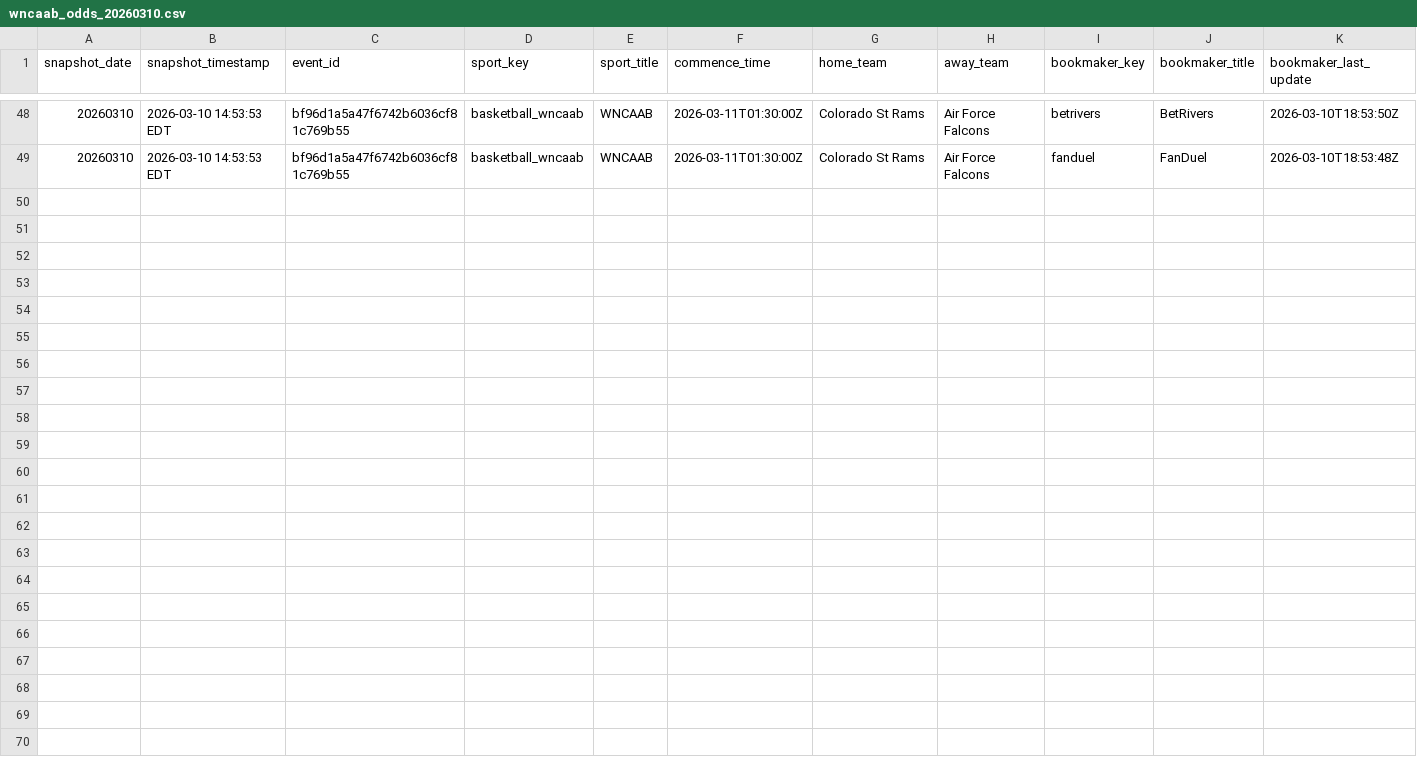
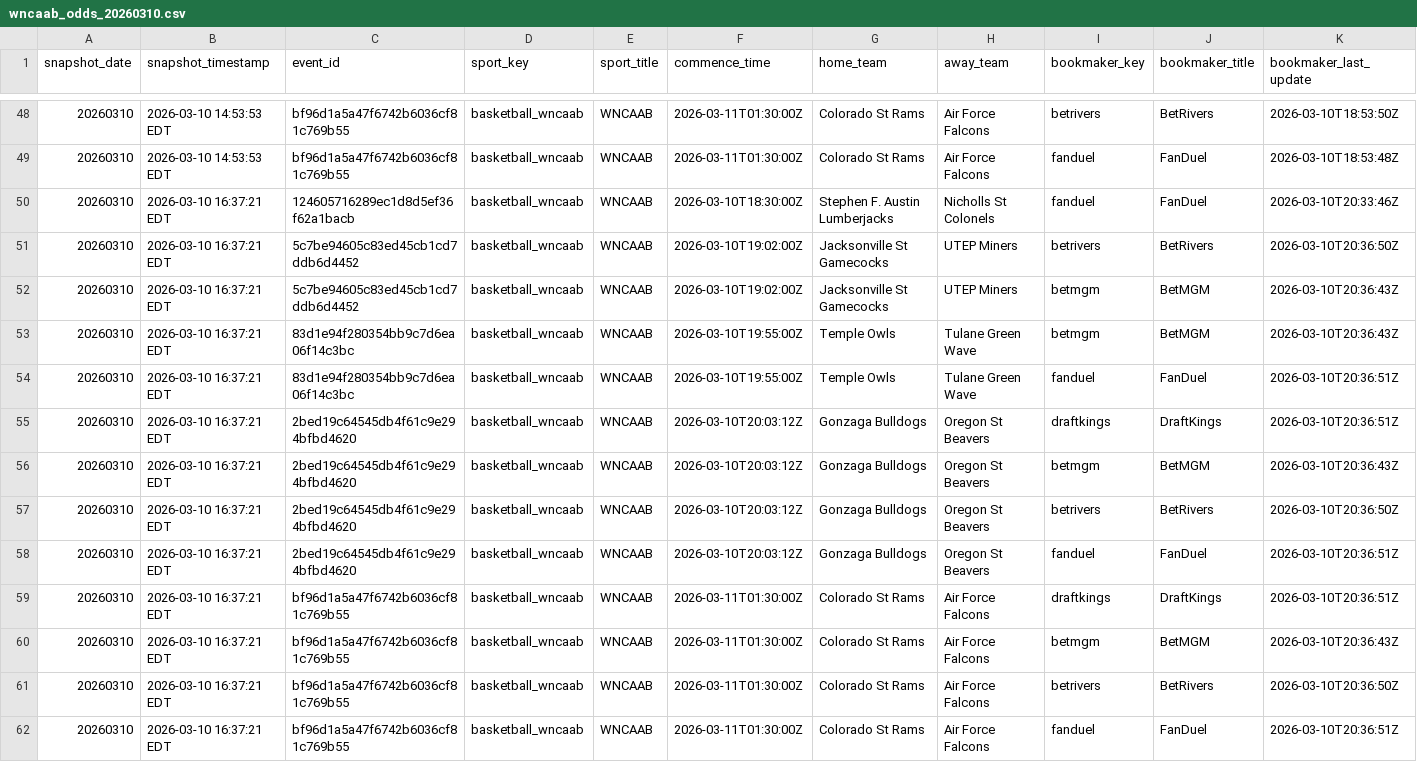
Before and after one commit to r-lars/nicar26-github-actions, a CSV file: data/wncaab_odds_20260310.csv, drawn as a sheet; only a part is shown, gaps mark what is left out; rows hold the shown columns only; the diff names each change by its address in the sheet, - before the commit and + after, or states it on an @@ line.

```diff
--- a/data/wncaab_odds_20260310.csv
+++ b/data/wncaab_odds_20260310.csv
+row 50: 20260310 | 2026-03-10 16:37:21 EDT | 124605716289ec1d8d5ef36f62a1bacb | basketball_wncaab | WNCAAB | 2026-03-10T18:30:00Z | Stephen F. Austin Lumberjacks | Nicholls St Colonels | fanduel | FanDuel | 2026-03-10T20:33:46Z
+row 51: 20260310 | 2026-03-10 16:37:21 EDT | 5c7be94605c83ed45cb1cd7ddb6d4452 | basketball_wncaab | WNCAAB | 2026-03-10T19:02:00Z | Jacksonville St Gamecocks | UTEP Miners | betrivers | BetRivers | 2026-03-10T20:36:50Z
+row 52: 20260310 | 2026-03-10 16:37:21 EDT | 5c7be94605c83ed45cb1cd7ddb6d4452 | basketball_wncaab | WNCAAB | 2026-03-10T19:02:00Z | Jacksonville St Gamecocks | UTEP Miners | betmgm | BetMGM | 2026-03-10T20:36:43Z
+row 53: 20260310 | 2026-03-10 16:37:21 EDT | 83d1e94f280354bb9c7d6ea06f14c3bc | basketball_wncaab | WNCAAB | 2026-03-10T19:55:00Z | Temple Owls | Tulane Green Wave | betmgm | BetMGM | 2026-03-10T20:36:43Z
+row 54: 20260310 | 2026-03-10 16:37:21 EDT | 83d1e94f280354bb9c7d6ea06f14c3bc | basketball_wncaab | WNCAAB | 2026-03-10T19:55:00Z | Temple Owls | Tulane Green Wave | fanduel | FanDuel | 2026-03-10T20:36:51Z
+row 55: 20260310 | 2026-03-10 16:37:21 EDT | 2bed19c64545db4f61c9e294bfbd4620 | basketball_wncaab | WNCAAB | 2026-03-10T20:03:12Z | Gonzaga Bulldogs | Oregon St Beavers | draftkings | DraftKings | 2026-03-10T20:36:51Z
+row 56: 20260310 | 2026-03-10 16:37:21 EDT | 2bed19c64545db4f61c9e294bfbd4620 | basketball_wncaab | WNCAAB | 2026-03-10T20:03:12Z | Gonzaga Bulldogs | Oregon St Beavers | betmgm | BetMGM | 2026-03-10T20:36:43Z
+row 57: 20260310 | 2026-03-10 16:37:21 EDT | 2bed19c64545db4f61c9e294bfbd4620 | basketball_wncaab | WNCAAB | 2026-03-10T20:03:12Z | Gonzaga Bulldogs | Oregon St Beavers | betrivers | BetRivers | 2026-03-10T20:36:50Z
+row 58: 20260310 | 2026-03-10 16:37:21 EDT | 2bed19c64545db4f61c9e294bfbd4620 | basketball_wncaab | WNCAAB | 2026-03-10T20:03:12Z | Gonzaga Bulldogs | Oregon St Beavers | fanduel | FanDuel | 2026-03-10T20:36:51Z
+row 59: 20260310 | 2026-03-10 16:37:21 EDT | bf96d1a5a47f6742b6036cf81c769b55 | basketball_wncaab | WNCAAB | 2026-03-11T01:30:00Z | Colorado St Rams | Air Force Falcons | draftkings | DraftKings | 2026-03-10T20:36:51Z
+row 60: 20260310 | 2026-03-10 16:37:21 EDT | bf96d1a5a47f6742b6036cf81c769b55 | basketball_wncaab | WNCAAB | 2026-03-11T01:30:00Z | Colorado St Rams | Air Force Falcons | betmgm | BetMGM | 2026-03-10T20:36:43Z
+row 61: 20260310 | 2026-03-10 16:37:21 EDT | bf96d1a5a47f6742b6036cf81c769b55 | basketball_wncaab | WNCAAB | 2026-03-11T01:30:00Z | Colorado St Rams | Air Force Falcons | betrivers | BetRivers | 2026-03-10T20:36:50Z
+row 62: 20260310 | 2026-03-10 16:37:21 EDT | bf96d1a5a47f6742b6036cf81c769b55 | basketball_wncaab | WNCAAB | 2026-03-11T01:30:00Z | Colorado St Rams | Air Force Falcons | fanduel | FanDuel | 2026-03-10T20:36:51Z
```
Also changed, not shown: 1 other file.
